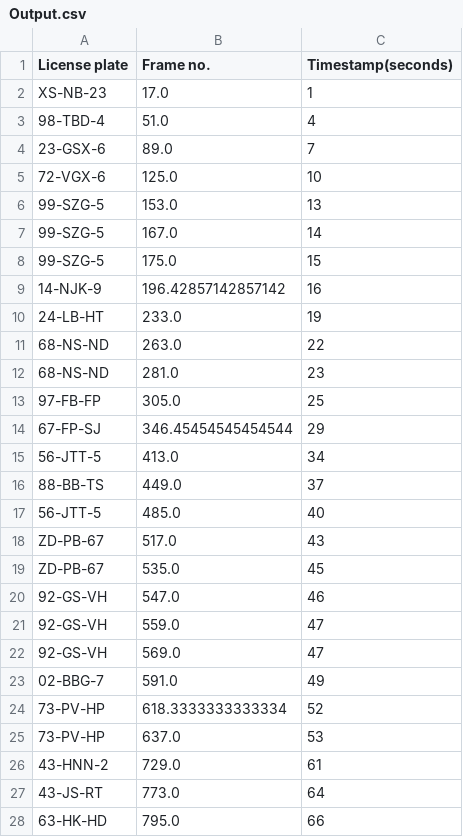
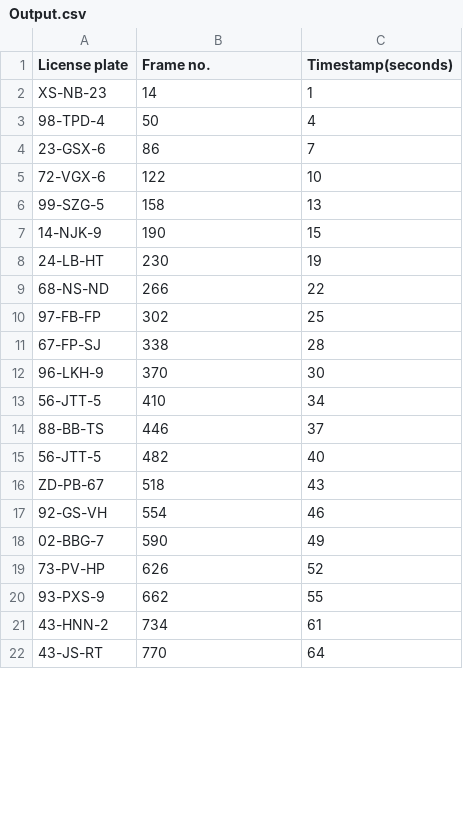
Before and after one commit to vincentvvliet/Docker_ImageProcessing, a CSV file: Output.csv, drawn as a sheet; only a part is shown; the diff covers the shown part only.

```diff
--- a/Output.csv
+++ b/Output.csv
@@ -1,28 +1,22 @@
 License plate,Frame no.,Timestamp(seconds)
-XS-NB-23,17.0,1
-98-TBD-4,51.0,4
-23-GSX-6,89.0,7
-72-VGX-6,125.0,10
-99-SZG-5,153.0,13
-99-SZG-5,167.0,14
-99-SZG-5,175.0,15
-14-NJK-9,196.42857142857142,16
-24-LB-HT,233.0,19
-68-NS-ND,263.0,22
-68-NS-ND,281.0,23
-97-FB-FP,305.0,25
-67-FP-SJ,346.45454545454544,29
-56-JTT-5,413.0,34
-88-BB-TS,449.0,37
-56-JTT-5,485.0,40
-ZD-PB-67,517.0,43
-ZD-PB-67,535.0,45
-92-GS-VH,547.0,46
-92-GS-VH,559.0,47
-92-GS-VH,569.0,47
-02-BBG-7,591.0,49
-73-PV-HP,618.3333333333334,52
-73-PV-HP,637.0,53
-43-HNN-2,729.0,61
-43-JS-RT,773.0,64
-63-HK-HD,795.0,66
+XS-NB-23,14,1
+98-TPD-4,50,4
+23-GSX-6,86,7
+72-VGX-6,122,10
+99-SZG-5,158,13
+14-NJK-9,190,15
+24-LB-HT,230,19
+68-NS-ND,266,22
+97-FB-FP,302,25
+67-FP-SJ,338,28
+96-LKH-9,370,30
+56-JTT-5,410,34
+88-BB-TS,446,37
+56-JTT-5,482,40
+ZD-PB-67,518,43
+92-GS-VH,554,46
+02-BBG-7,590,49
+73-PV-HP,626,52
+93-PXS-9,662,55
+43-HNN-2,734,61
+43-JS-RT,770,64
```
Also changed, not shown: 10 added rows, 9 removed rows and 12 edited cells elsewhere in this file, 2 other files.
